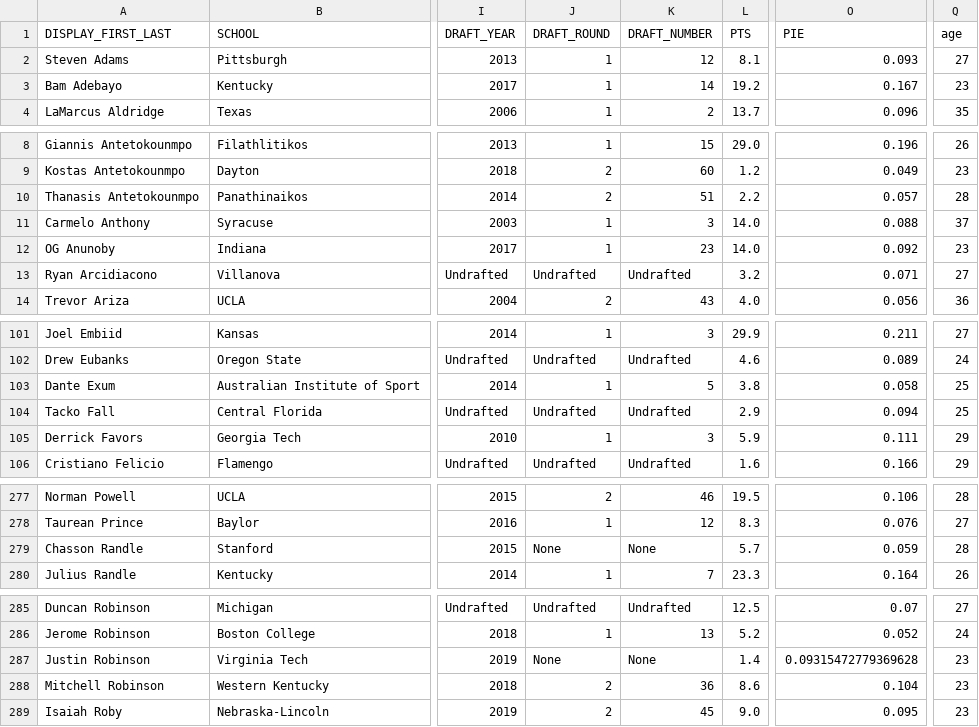
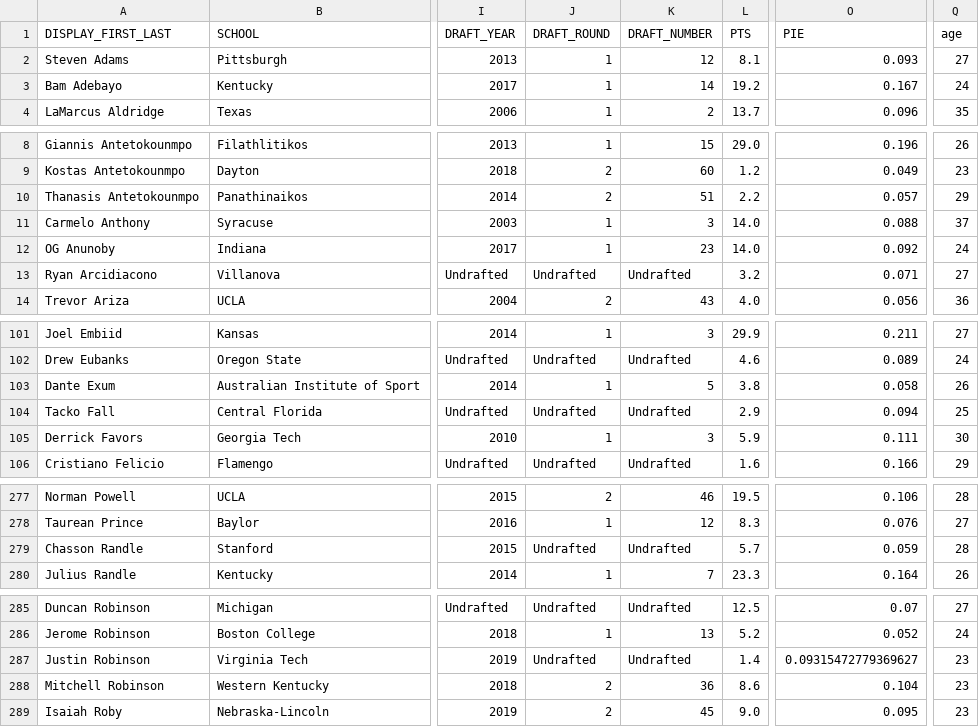
Before and after one commit to jinshuochen/Spring-Board-Capstone-Two, a CSV file: nba_player_salary/notebooks/clean_data.csv, drawn as a sheet; only a part is shown, gaps mark what is left out; the diff covers the shown part only; the diff names each change by its address in the sheet, - before the commit and + after, or states it on an @@ line.

Commit message:
Add data pre-processing
First version of data pre-processing. Updated data wrangling to drop NAs of draft_round and draft_year

```diff
--- a/nba_player_salary/notebooks/clean_data.csv
+++ b/nba_player_salary/notebooks/clean_data.csv
-Q3 (age): 23
+Q3 (age): 24
-Q10 (age): 28
+Q10 (age): 29
-Q12 (age): 23
+Q12 (age): 24
-Q103 (age): 25
+Q103 (age): 26
-Q105 (age): 29
+Q105 (age): 30
-J279 (DRAFT_ROUND): None
+J279 (DRAFT_ROUND): Undrafted
-K279 (DRAFT_NUMBER): None
+K279 (DRAFT_NUMBER): Undrafted
-J287 (DRAFT_ROUND): None
+J287 (DRAFT_ROUND): Undrafted
-K287 (DRAFT_NUMBER): None
+K287 (DRAFT_NUMBER): Undrafted
-O287 (PIE): 0.09315472779369628
+O287 (PIE): 0.09315472779369627
```
Also changed, not shown: 9 edited cells elsewhere in this file, 4 other files.
